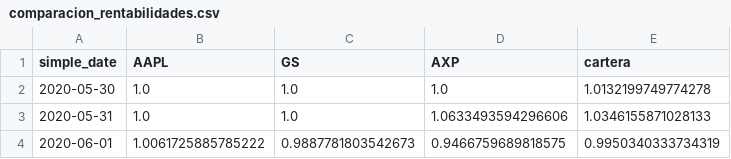
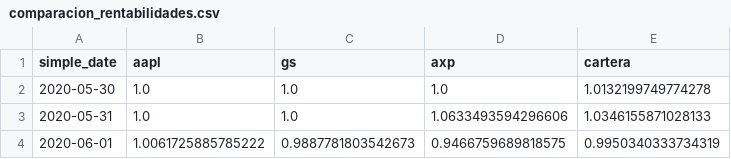
Before and after one commit to eleneastondoa/azul_oscuro_js, a CSV file: comparacion_rentabilidades.csv, drawn as a sheet; only a part is shown.

Commit message:
ratios_rent añadimos

```diff
--- a/comparacion_rentabilidades.csv
+++ b/comparacion_rentabilidades.csv
@@ -1,2 +1,2 @@
-simple_date,AAPL,GS,AXP,cartera
+simple_date,aapl,gs,axp,cartera
 2020-05-30,1.0,1.0,1.0,1.0132199749774278
```
